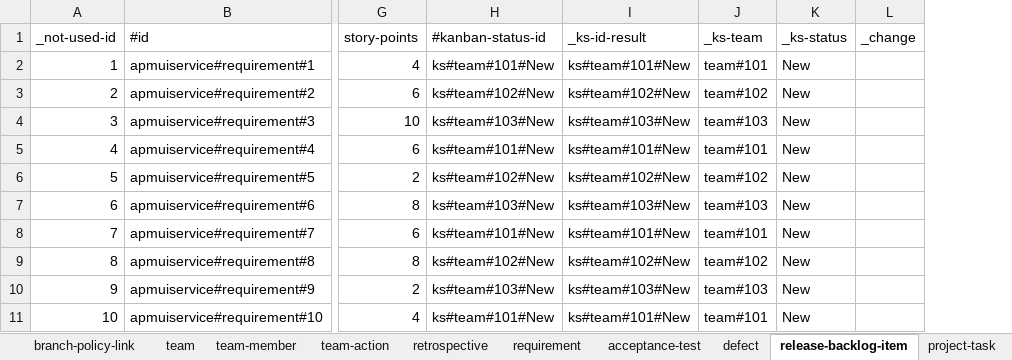
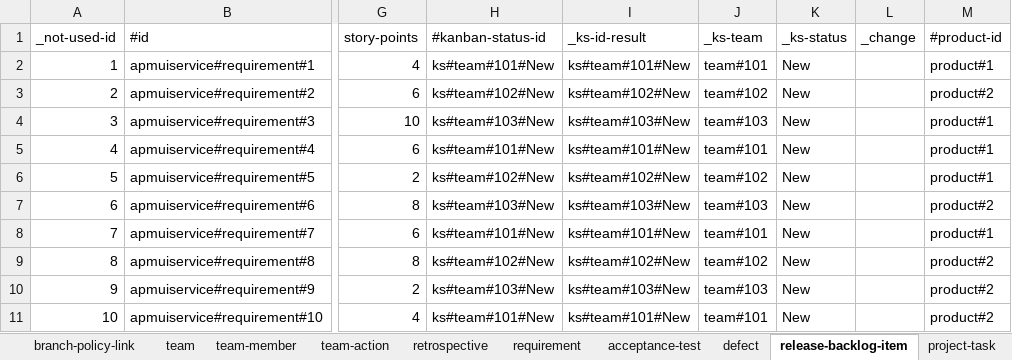
Before and after one commit to pe-pan/agm-data-generator, an Excel workbook: src/main/resources/data.xlsx, sheet release-backlog-item, drawn as a sheet; only a part is shown, gaps mark what is left out; values as stored, in another font and other column widths than the file's, no borders; the diff names each change by its address in the sheet, - before the commit and + after, or states it on an @@ line.

Commit message:
REQ: set application field (product) also for defects / user stories (RBLIs)

```diff
--- a/src/main/resources/data.xlsx (sheet release-backlog-item)
+++ b/src/main/resources/data.xlsx (sheet release-backlog-item)
+column M (#product-id), rows 2-11: product#1 | product#2 | product#1 | product#1 | product#1 | product#2 | product#1 | product#2 | product#2 | product#2
```
Also changed, not shown: sheet project-task.
